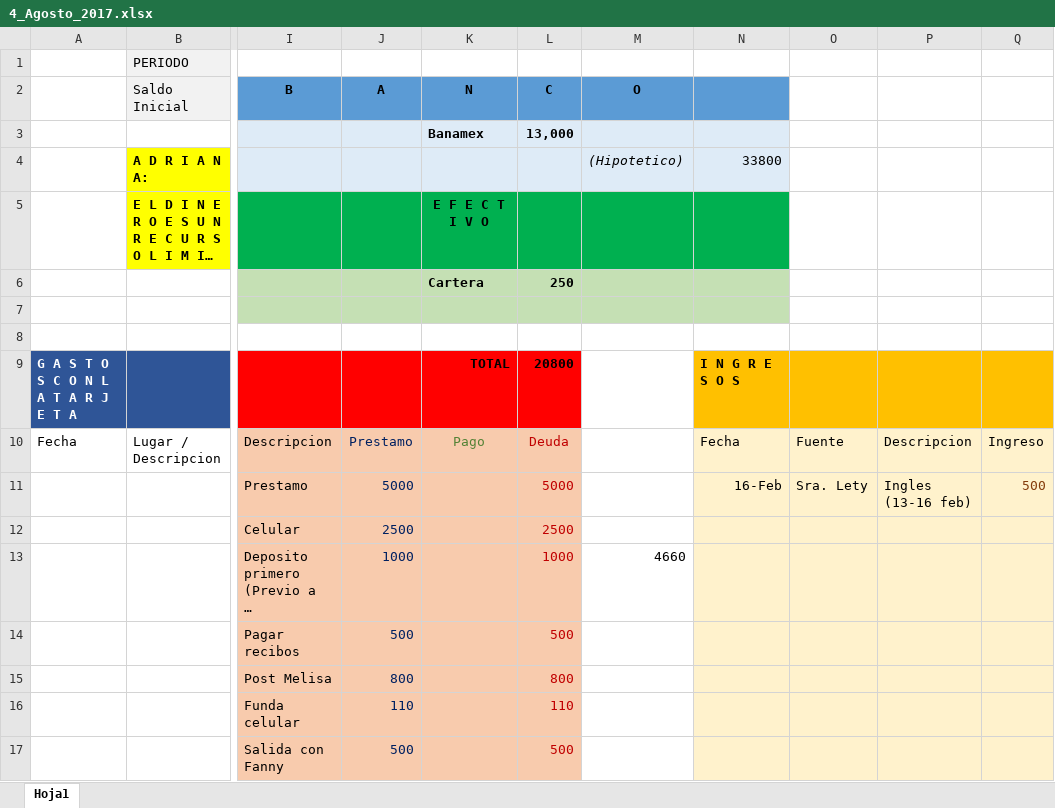
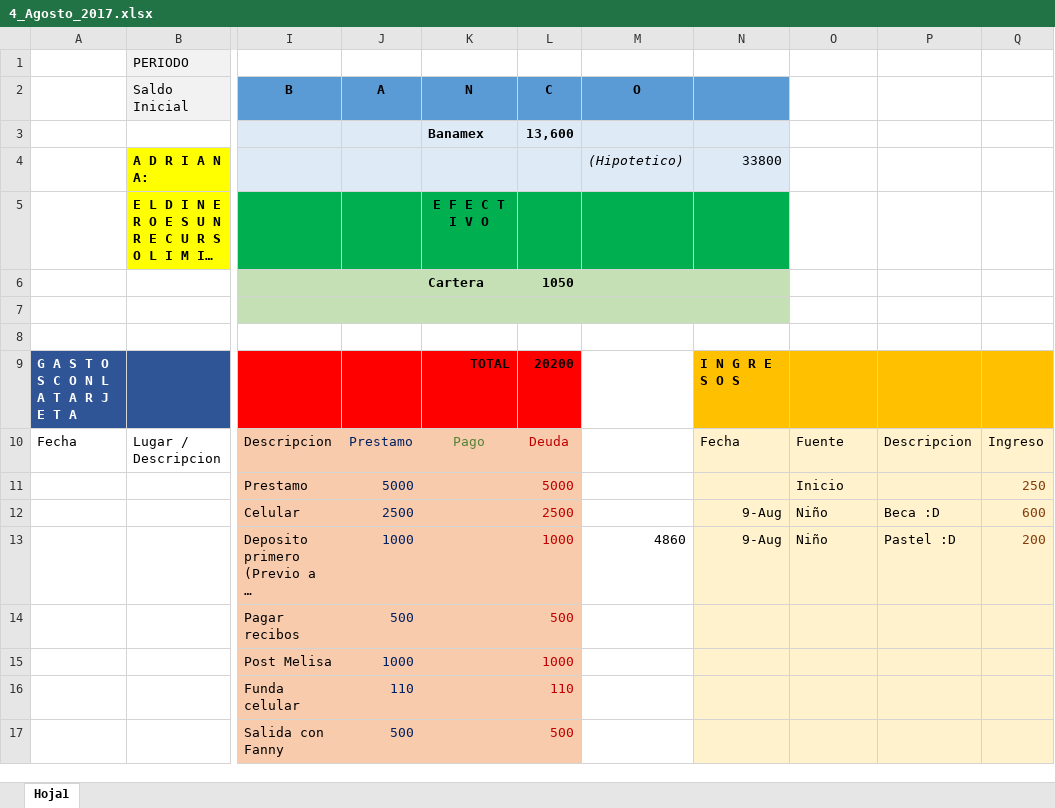
Before and after one commit to Adrifelcha/Adrifelcha, an Excel workbook: Finanzas/4_Agosto_2017.xlsx, sheet Hoja1, drawn as a sheet; only a part is shown, gaps mark what is left out; long unchanged cells end in …; values as stored, in another font and other column widths than the file's, no borders; the diff covers the shown part only; the diff names each change by its address in the sheet, - before the commit and + after, or states it on an @@ line.

Commit message:
Niño me pago :D

```diff
--- a/Finanzas/4_Agosto_2017.xlsx (sheet Hoja1)
+++ b/Finanzas/4_Agosto_2017.xlsx (sheet Hoja1)
-L3 (C): 13,000
+L3 (C): 13,600
-L6 (C): 250
+L6 (C): 1050
-L9 (C): 20800
+L9 (C): 20200
-N11: 16-Feb
+N11: (empty)
-O11: Sra. Lety
+O11: Inicio
-P11: Ingles (13-16 feb)
+P11: (empty)
-Q11: 500
+Q11: 250
-N12:N13: (empty)
+N12:N13: 9-Aug
-O12:O13: (empty)
+O12:O13: Niño
-P12: (empty)
+P12: Beca :D
-Q12: (empty)
+Q12: 600
-M13 (O): 4660
+M13 (O): 4860
-P13: (empty)
+P13: Pastel :D
-Q13: (empty)
+Q13: 200
-J15 (A): 800
+J15 (A): 1000
-L15 (C): 800
+L15 (C): 1000
```
Also changed, not shown: 12 edited cells and cell formats elsewhere in this sheet.
